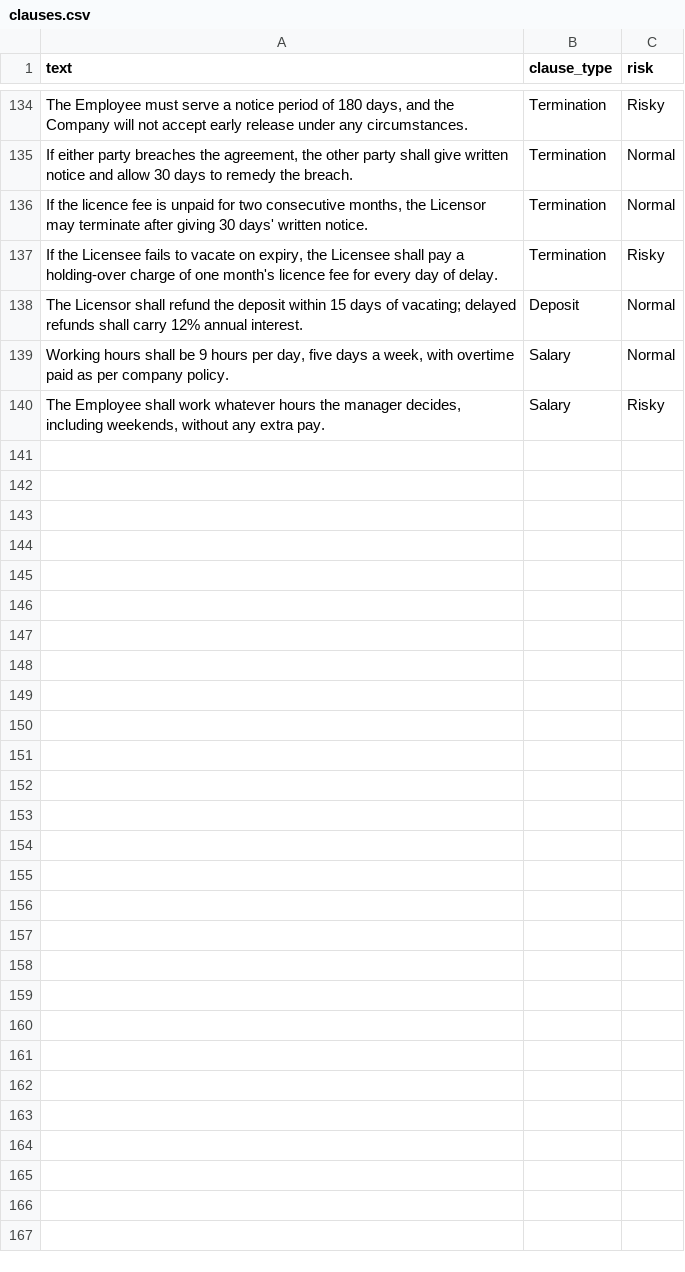
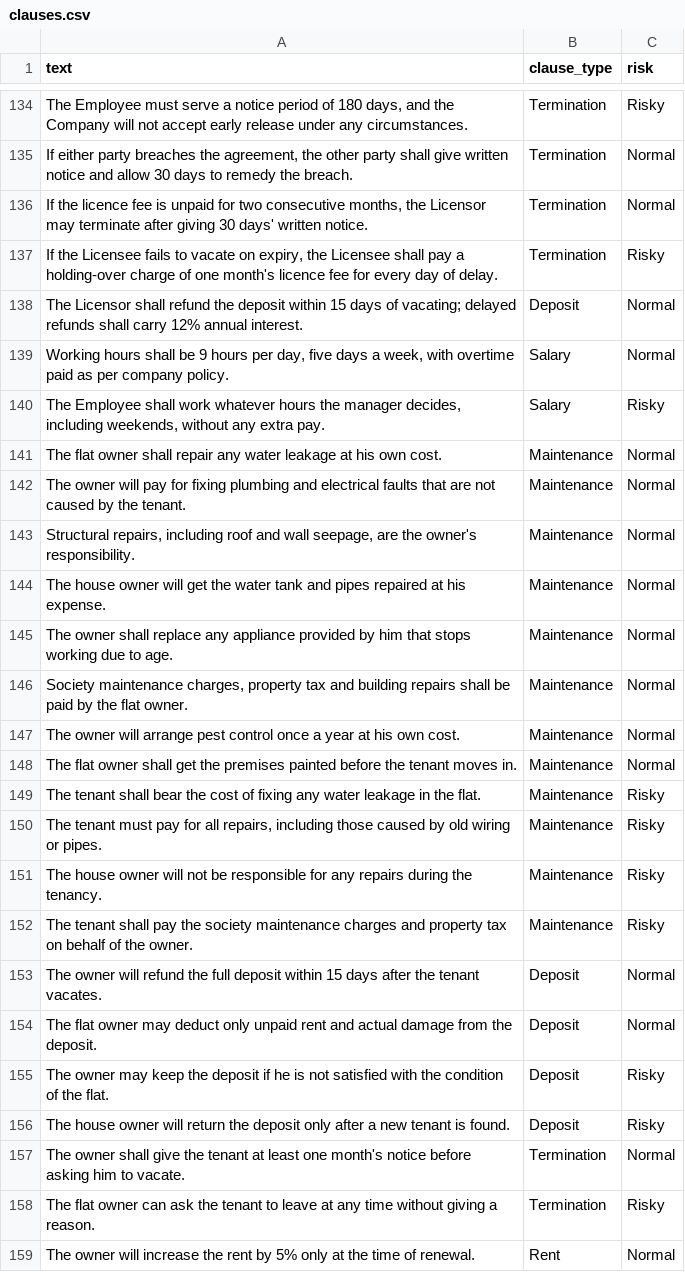
Before and after one commit to archit2005/contract-analyser, a CSV file: data/clauses.csv, drawn as a sheet; only a part is shown, gaps mark what is left out; the diff covers the shown part only; the diff names each change by its address in the sheet, - before the commit and + after, or states it on an @@ line.

```diff
--- a/data/clauses.csv
+++ b/data/clauses.csv
+row 141: The flat owner shall repair any water leakage at his own cost. | Maintenance | Normal
+row 142: The owner will pay for fixing plumbing and electrical faults that are not caused by the tenant. | Maintenance | Normal
+row 143: Structural repairs, including roof and wall seepage, are the owner's responsibility. | Maintenance | Normal
+row 144: The house owner will get the water tank and pipes repaired at his expense. | Maintenance | Normal
+row 145: The owner shall replace any appliance provided by him that stops working due to age. | Maintenance | Normal
+row 146: Society maintenance charges, property tax and building repairs shall be paid by the flat owner. | Maintenance | Normal
+row 147: The owner will arrange pest control once a year at his own cost. | Maintenance | Normal
+row 148: The flat owner shall get the premises painted before the tenant moves in. | Maintenance | Normal
+row 149: The tenant shall bear the cost of fixing any water leakage in the flat. | Maintenance | Risky
+row 150: The tenant must pay for all repairs, including those caused by old wiring or pipes. | Maintenance | Risky
+row 151: The house owner will not be responsible for any repairs during the tenancy. | Maintenance | Risky
+row 152: The tenant shall pay the society maintenance charges and property tax on behalf of the owner. | Maintenance | Risky
+row 153: The owner will refund the full deposit within 15 days after the tenant vacates. | Deposit | Normal
+row 154: The flat owner may deduct only unpaid rent and actual damage from the deposit. | Deposit | Normal
+row 155: The owner may keep the deposit if he is not satisfied with the condition of the flat. | Deposit | Risky
+row 156: The house owner will return the deposit only after a new tenant is found. | Deposit | Risky
+row 157: The owner shall give the tenant at least one month's notice before asking him to vacate. | Termination | Normal
+row 158: The flat owner can ask the tenant to leave at any time without giving a reason. | Termination | Risky
+row 159: The owner will increase the rent by 5% only at the time of renewal. | Rent | Normal
```
Also changed, not shown: 30 added rows elsewhere in this file, 4 other files.
